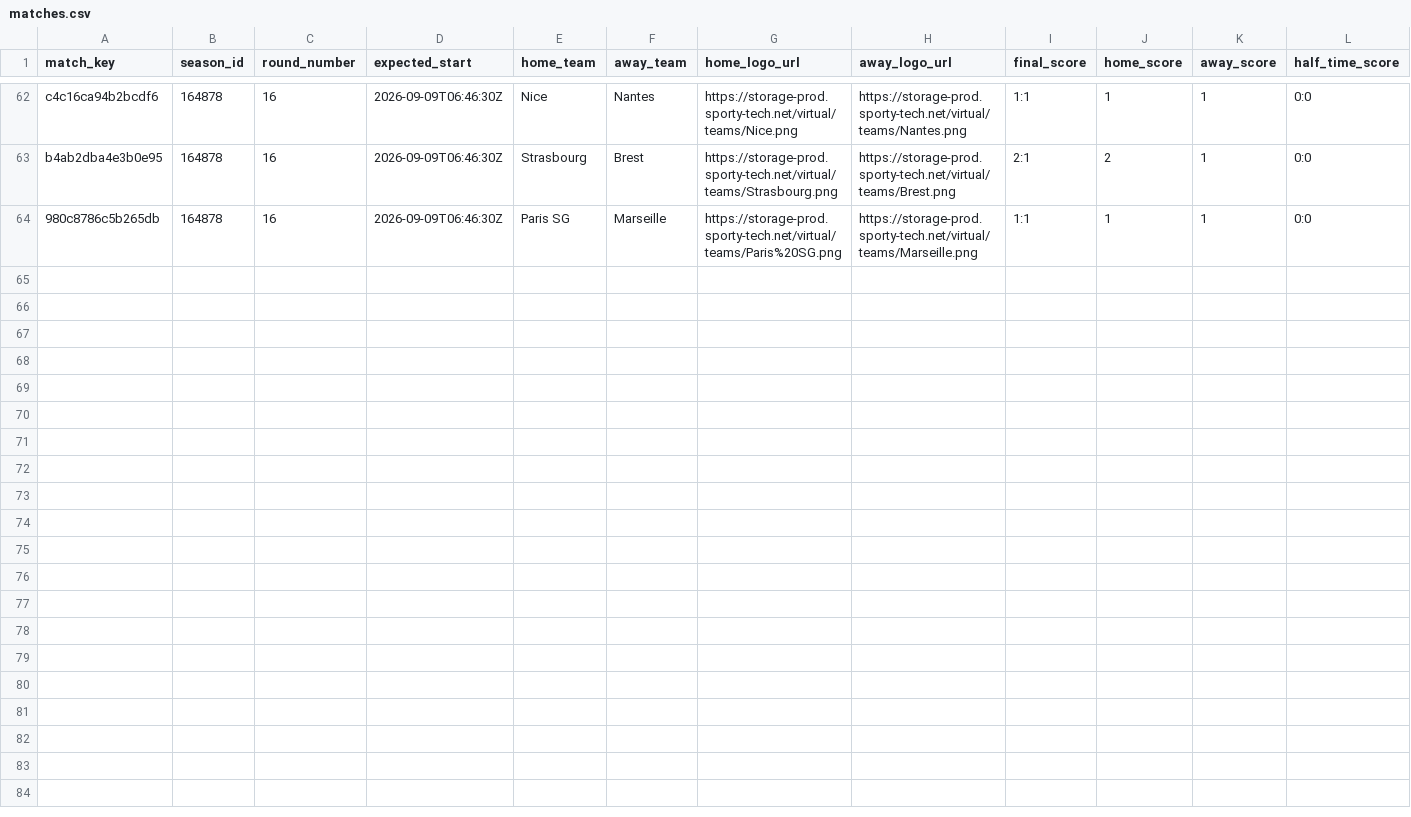
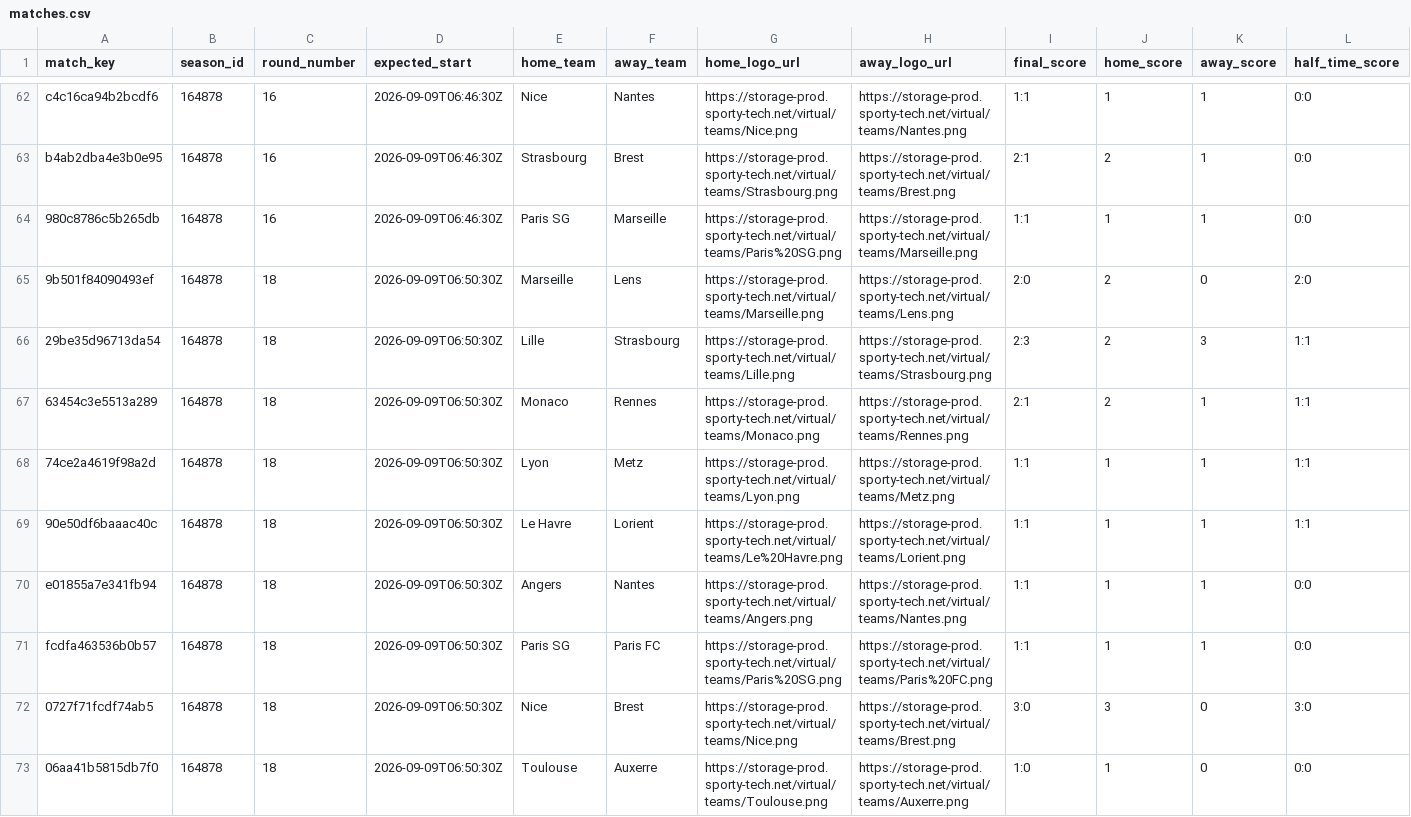
Before and after one commit to michaeldiary77-sys/virtual-leagues-collector, a CSV file: data/8042_french-league/matches.csv, drawn as a sheet; only a part is shown, gaps mark what is left out; rows hold the shown columns only; the diff names each change by its address in the sheet, - before the commit and + after, or states it on an @@ line.

```diff
--- a/data/8042_french-league/matches.csv
+++ b/data/8042_french-league/matches.csv
+row 65: 9b501f84090493ef | 164878 | 18 | 2026-09-09T06:50:30Z | Marseille | Lens | https://storage-prod.sporty-tech.net/virtual/teams/Marseille.png | https://storage-prod.sporty-tech.net/virtual/teams/Lens.png | 2:0 | 2 | 0 | 2:0
+row 66: 29be35d96713da54 | 164878 | 18 | 2026-09-09T06:50:30Z | Lille | Strasbourg | https://storage-prod.sporty-tech.net/virtual/teams/Lille.png | https://storage-prod.sporty-tech.net/virtual/teams/Strasbourg.png | 2:3 | 2 | 3 | 1:1
+row 67: 63454c3e5513a289 | 164878 | 18 | 2026-09-09T06:50:30Z | Monaco | Rennes | https://storage-prod.sporty-tech.net/virtual/teams/Monaco.png | https://storage-prod.sporty-tech.net/virtual/teams/Rennes.png | 2:1 | 2 | 1 | 1:1
+row 68: 74ce2a4619f98a2d | 164878 | 18 | 2026-09-09T06:50:30Z | Lyon | Metz | https://storage-prod.sporty-tech.net/virtual/teams/Lyon.png | https://storage-prod.sporty-tech.net/virtual/teams/Metz.png | 1:1 | 1 | 1 | 1:1
+row 69: 90e50df6baaac40c | 164878 | 18 | 2026-09-09T06:50:30Z | Le Havre | Lorient | https://storage-prod.sporty-tech.net/virtual/teams/Le%20Havre.png | https://storage-prod.sporty-tech.net/virtual/teams/Lorient.png | 1:1 | 1 | 1 | 1:1
+row 70: e01855a7e341fb94 | 164878 | 18 | 2026-09-09T06:50:30Z | Angers | Nantes | https://storage-prod.sporty-tech.net/virtual/teams/Angers.png | https://storage-prod.sporty-tech.net/virtual/teams/Nantes.png | 1:1 | 1 | 1 | 0:0
+row 71: fcdfa463536b0b57 | 164878 | 18 | 2026-09-09T06:50:30Z | Paris SG | Paris FC | https://storage-prod.sporty-tech.net/virtual/teams/Paris%20SG.png | https://storage-prod.sporty-tech.net/virtual/teams/Paris%20FC.png | 1:1 | 1 | 1 | 0:0
+row 72: 0727f71fcdf74ab5 | 164878 | 18 | 2026-09-09T06:50:30Z | Nice | Brest | https://storage-prod.sporty-tech.net/virtual/teams/Nice.png | https://storage-prod.sporty-tech.net/virtual/teams/Brest.png | 3:0 | 3 | 0 | 3:0
+row 73: 06aa41b5815db7f0 | 164878 | 18 | 2026-09-09T06:50:30Z | Toulouse | Auxerre | https://storage-prod.sporty-tech.net/virtual/teams/Toulouse.png | https://storage-prod.sporty-tech.net/virtual/teams/Auxerre.png | 1:0 | 1 | 0 | 0:0
```
Also changed, not shown: data/8043_german-league/matches.csv, data/8044_portuguese-league/matches.csv, 35 other files.
